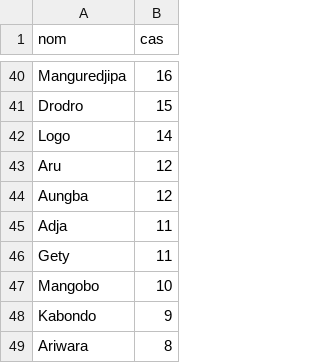
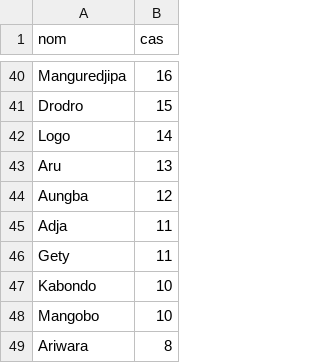
Before and after one commit to zabre-hyacinthe/PREIS_Ebola_DRC_Sitrep, a CSV file: dashboard_ebola/data/tableau_zones_sante.csv, drawn as a sheet; only a part is shown, gaps mark what is left out; the diff covers the shown part only.

```diff
--- a/dashboard_ebola/data/tableau_zones_sante.csv
+++ b/dashboard_ebola/data/tableau_zones_sante.csv
@@ -42,3 +42,3 @@ Drodro,15
 Logo,14
-Aru,12
+Aru,13
 Aungba,12
@@ -46,4 +46,4 @@ Adja,11
 Gety,11
+Kabondo,10
 Mangobo,10
-Kabondo,9
 Ariwara,8
```
Also changed, not shown: 5 added rows, 5 removed rows and 17 edited cells elsewhere in this file, dashboard_ebola/data/PREIS_daily_indicators.csv, data/final/PREIS_daily_indicators.csv, 5 other files.
